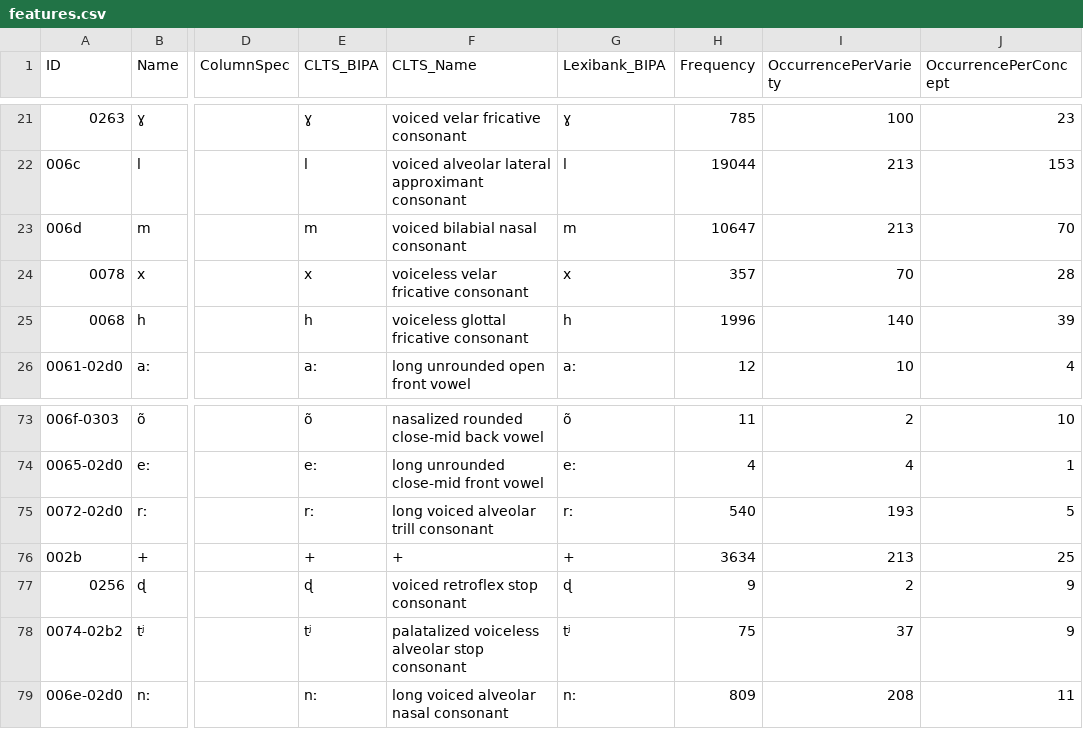
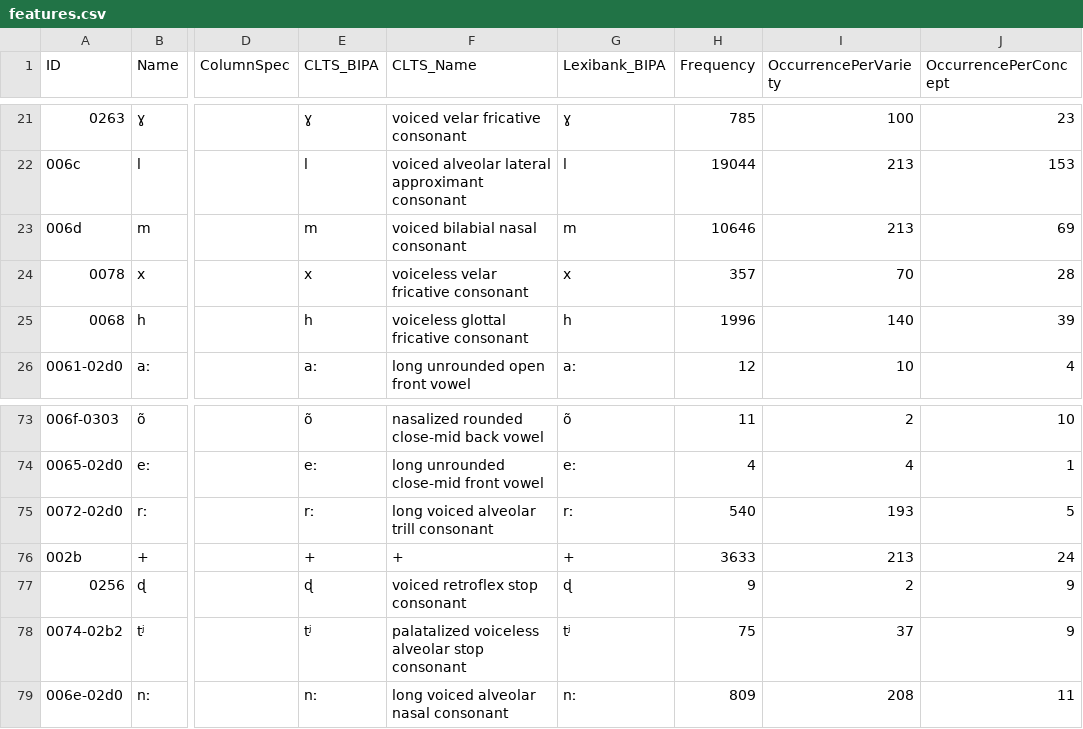
Before and after one commit to lexibank/alt, a CSV file: cldf/features.csv, drawn as a sheet; only a part is shown, gaps mark what is left out; the diff names each change by its address in the sheet, - before the commit and + after, or states it on an @@ line.

Commit message:
exclude problematic form from data

```diff
--- a/cldf/features.csv
+++ b/cldf/features.csv
-H23 (Frequency): 10647
+H23 (Frequency): 10646
-J23 (OccurrencePerConcept): 70
+J23 (OccurrencePerConcept): 69
-H76 (Frequency): 3634
+H76 (Frequency): 3633
-J76 (OccurrencePerConcept): 25
+J76 (OccurrencePerConcept): 24
```
Also changed, not shown: cldf/values.csv, 9 other files.
